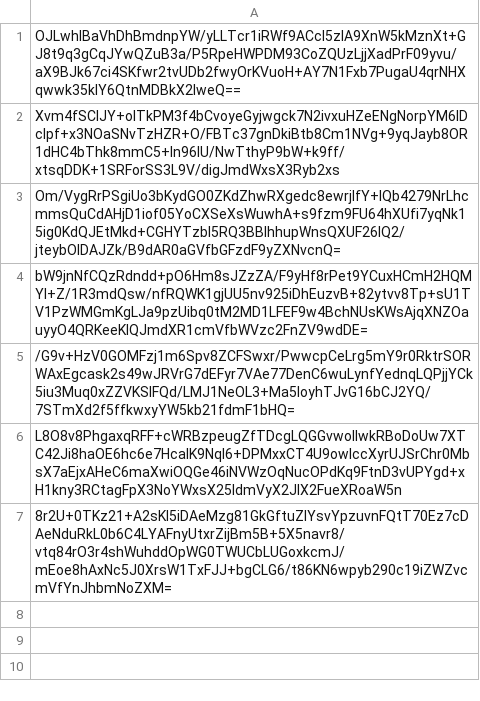
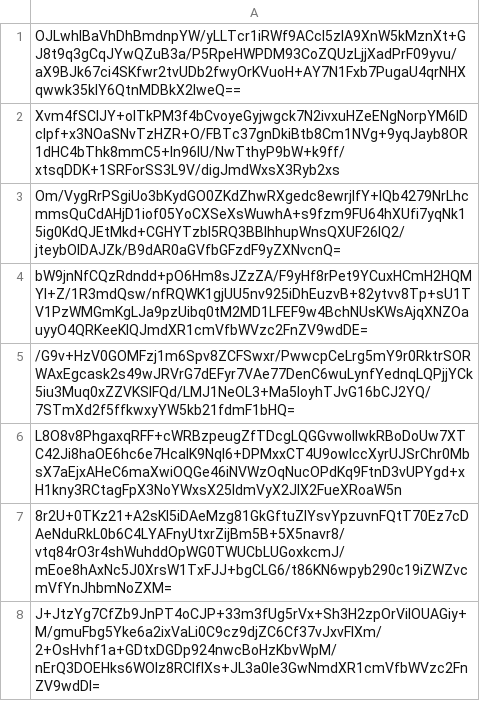
Before and after one commit to pwn2winctf/2019submissions, a CSV file: 1/f41/e321f7343a29ea60a3d36588b1ca5c7c1efde842397622a2af8b4a3cd44c/submissions.csv, drawn as a sheet; the diff names each change by its address in the sheet, - before the commit and + after, or states it on an @@ line.

Commit message:
Proof: found flag for future_message_pt2

```diff
--- a/1/f41/e321f7343a29ea60a3d36588b1ca5c7c1efde842397622a2af8b4a3cd44c/submissions.csv
+++ b/1/f41/e321f7343a29ea60a3d36588b1ca5c7c1efde842397622a2af8b4a3cd44c/submissions.csv
+row 8: J+JtzYg7CfZb9JnPT4oCJP+33m3fUg5rVx+Sh3H2zpOrVilOUAGiy+M/gmuFbg5Yke6a2ixVaLi0C9cz9djZC6Cf37vJxvFIXm/2+OsHvhf1a+GDtxDGDp924nwcBoHzKbvWpM/nErQ3DOEHks6WOlz8RClflXs+JL3a0le3GwNmdXR1cmVfbWVzc2FnZV9wdDI=
```
